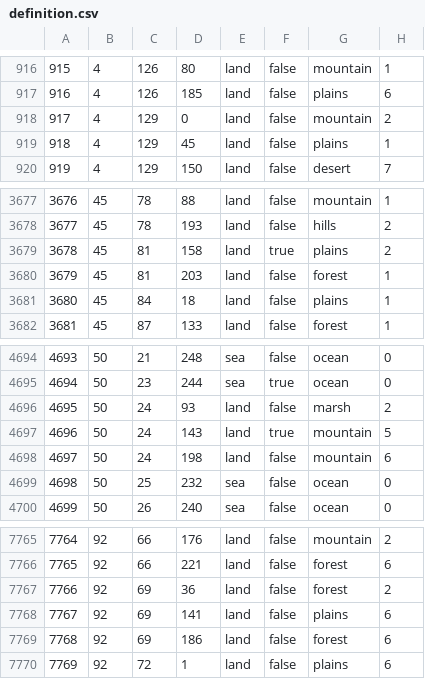
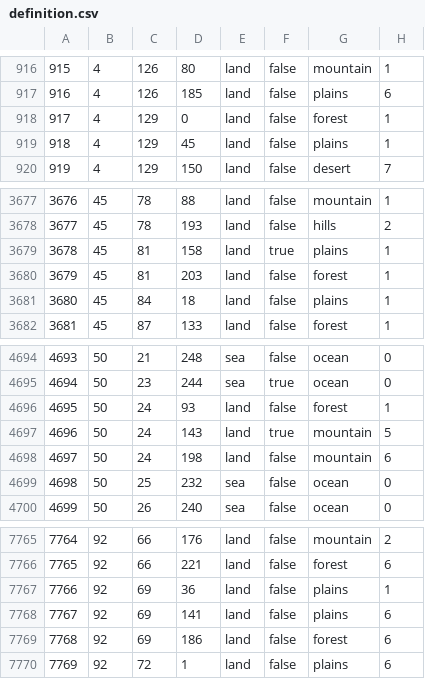
Before and after one commit to Futporridge/FGWL2, a CSV file: map/definition.csv, drawn as a sheet; only a part is shown, gaps mark what is left out.

```diff
--- a/map/definition.csv
+++ b/map/definition.csv
@@ -917,3 +917,3 @@
 916;4;126;185;land;false;plains;6
-917;4;129;0;land;false;mountain;2
+917;4;129;0;land;false;forest;1
 918;4;129;45;land;false;plains;1
@@ -3678,3 +3678,3 @@
 3677;45;78;193;land;false;hills;2
-3678;45;81;158;land;true;plains;2
+3678;45;81;158;land;true;plains;1
 3679;45;81;203;land;false;forest;1
@@ -4695,3 +4695,3 @@
 4694;50;23;244;sea;true;ocean;0
-4695;50;24;93;land;false;marsh;2
+4695;50;24;93;land;false;forest;1
 4696;50;24;143;land;true;mountain;5
@@ -7766,3 +7766,3 @@
 7765;92;66;221;land;false;forest;6
-7766;92;69;36;land;false;forest;2
+7766;92;69;36;land;false;plains;1
 7767;92;69;141;land;false;plains;6
```
Also changed, not shown: 42 other files.
